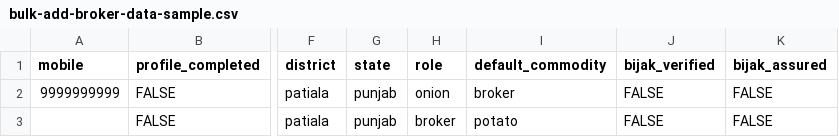
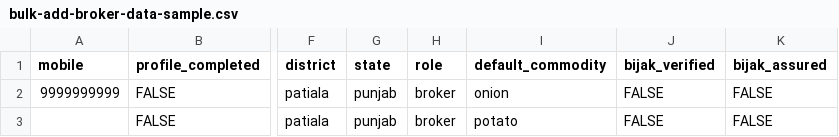
Before and after one commit to MaherAnsari/ReactTodo, a CSV file: src/components/sampleDownloadFiles/bulk-add-broker-data-sample.csv, drawn as a sheet; only a part is shown, gaps mark what is left out; the diff names each change by its address in the sheet, - before the commit and + after, or states it on an @@ line.

```diff
--- a/src/components/sampleDownloadFiles/bulk-add-broker-data-sample.csv
+++ b/src/components/sampleDownloadFiles/bulk-add-broker-data-sample.csv
-H2 (role): onion
+H2 (role): broker
-I2 (default_commodity): broker
+I2 (default_commodity): onion
```
Also changed, not shown: src/components/sampleDownloadFiles/bulk-add-buyer-data-sample.csv, src/components/sampleDownloadFiles/bulk-add-supplier-data-sample.csv, 19 other files.
